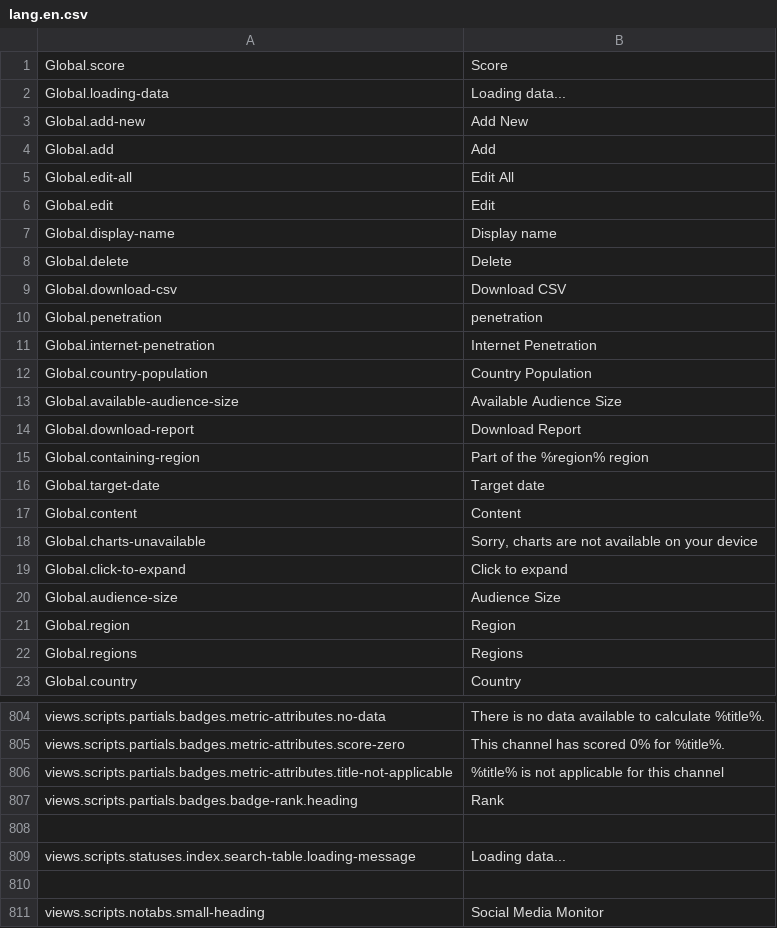
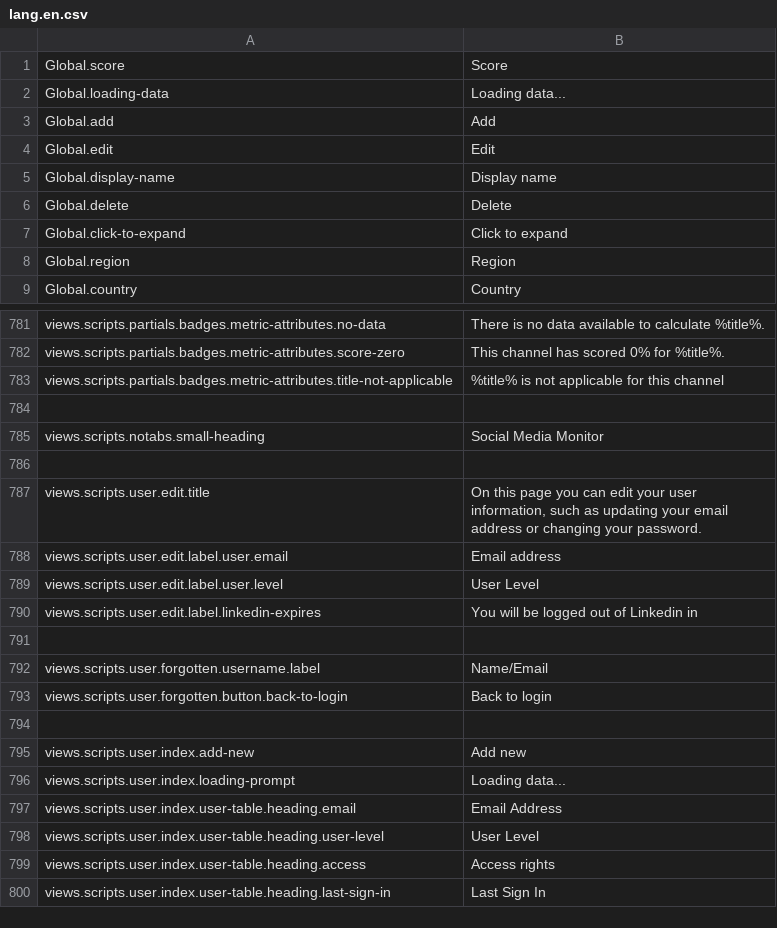
Before and after one commit to outlandishideas/social-monitor, a CSV file: languages/lang.en.csv, drawn as a sheet; only a part is shown, gaps mark what is left out; the shorter side is filled out with more unchanged rows; the diff covers the shown part only.

```diff
--- a/languages/lang.en.csv
+++ b/languages/lang.en.csv
@@ -2,5 +2,3 @@
 "Global.loading-data";"Loading data..."
-"Global.add-new";"Add New"
 "Global.add";"Add"
-"Global.edit-all";"Edit All"
 "Global.edit";"Edit"
@@ -8,16 +6,4 @@
 "Global.delete";"Delete"
-"Global.download-csv";"Download CSV"
-"Global.penetration";"penetration"
-"Global.internet-penetration";"Internet Penetration"
-"Global.country-population";"Country Population"
-"Global.available-audience-size";"Available Audience Size"
-"Global.download-report";"Download Report"
-"Global.containing-region";"Part of the %region% region"
-"Global.target-date";"Target date"
-"Global.content";"Content"
-"Global.charts-unavailable";"Sorry, charts are not available on your device"
 "Global.click-to-expand";"Click to expand"
-"Global.audience-size";"Audience Size"
 "Global.region";"Region"
-"Global.regions";"Regions"
 "Global.country";"Country"
@@ -806,5 +783,2 @@
 "views.scripts.partials.badges.metric-attributes.title-not-applicable";"%title% is not applicable for this channel"
-"views.scripts.partials.badges.badge-rank.heading";"Rank"
-
-"views.scripts.statuses.index.search-table.loading-message";"Loading data..."
 
```
Also changed, not shown: 9 removed rows and 4 edited cells elsewhere in this file, languages/lang.de.csv, 1 other file.
